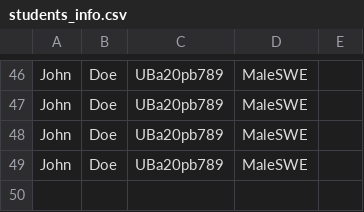
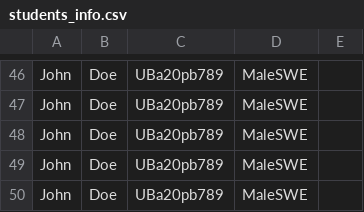
Before and after one commit to MLesky/School-Work, a CSV file: C++/CA/Student_db/data/students_info.csv, drawn as a sheet; only a part is shown, gaps mark what is left out; the diff names each change by its address in the sheet, - before the commit and + after, or states it on an @@ line.

```diff
--- a/C++/CA/Student_db/data/students_info.csv
+++ b/C++/CA/Student_db/data/students_info.csv
+row 50: John | Doe | UBa20pb789 | MaleSWE
```
Also changed, not shown: 8 other files.
